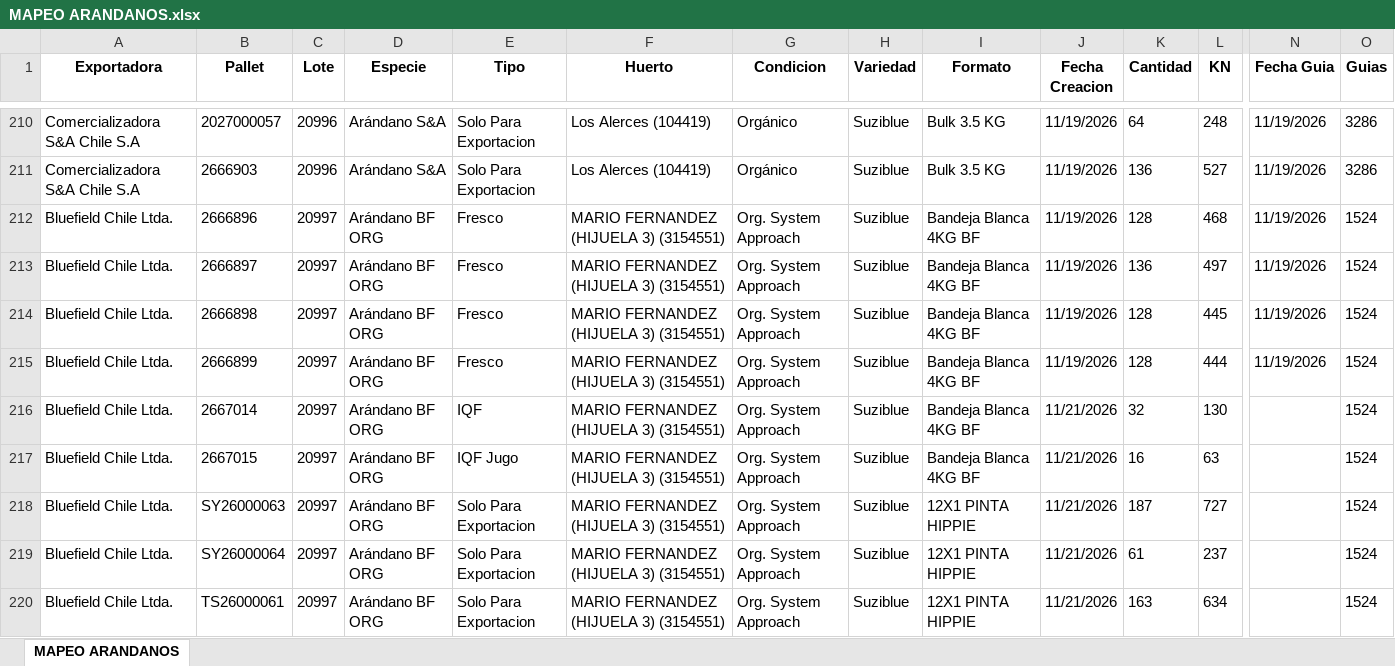
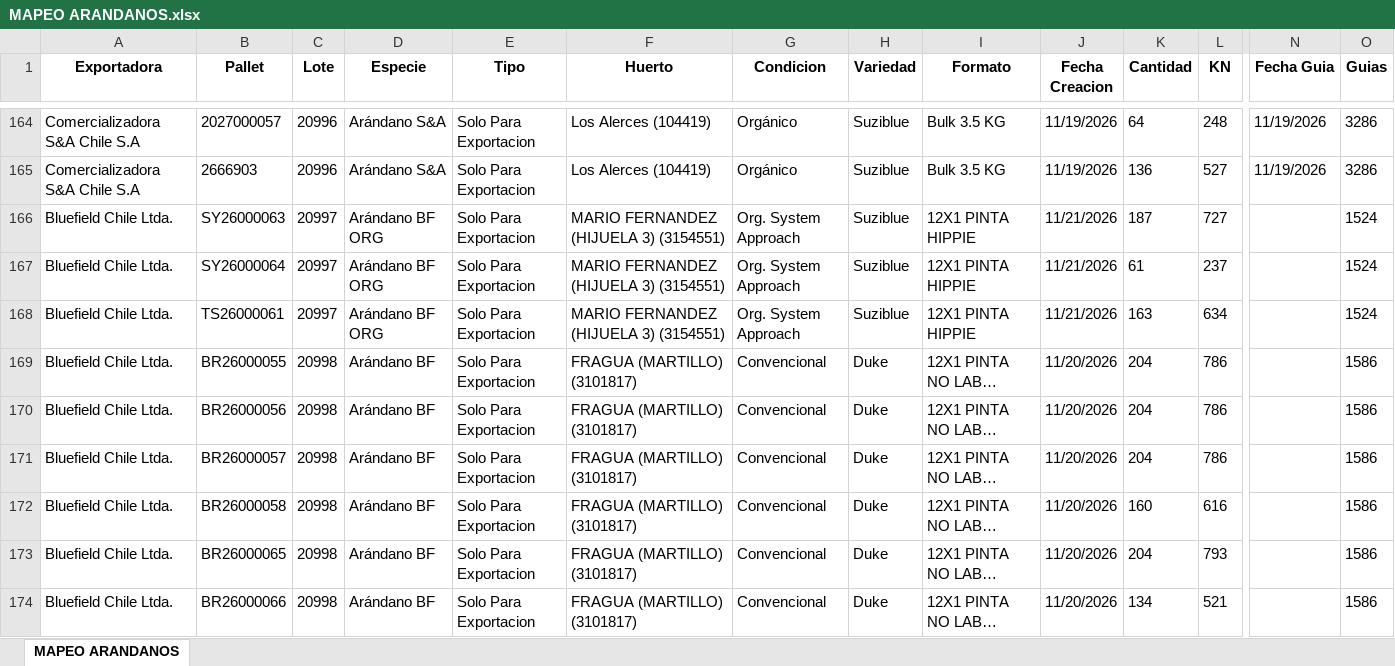
Before and after one commit to JFEGestion/Mapeador-arandanos, an Excel workbook: MAPEO ARANDANOS.xlsx, sheet MAPEO ARANDANOS, drawn as a sheet; only a part is shown, gaps mark what is left out; the shorter side is filled out with more unchanged rows; long unchanged cells end in …; values as stored, in another font and other column widths than the file's, no borders; rows hold the shown columns only; the diff covers the shown part only; the diff names each change by its address in the sheet, - before the commit and + after, or states it on an @@ line.

```diff
--- a/MAPEO ARANDANOS.xlsx (sheet MAPEO ARANDANOS)
+++ b/MAPEO ARANDANOS.xlsx (sheet MAPEO ARANDANOS)
-row 212: Bluefield Chile Ltda. | 2666896 | 20997 | Arándano BF ORG | Fresco | MARIO FERNANDEZ (HIJUELA 3) (3154551) | Org. System Approach | Suziblue | Bandeja Blanca 4KG BF | 11/19/2026 | 128 | 468 | 11/19/2026 | 1524
-row 213: Bluefield Chile Ltda. | 2666897 | 20997 | Arándano BF ORG | Fresco | MARIO FERNANDEZ (HIJUELA 3) (3154551) | Org. System Approach | Suziblue | Bandeja Blanca 4KG BF | 11/19/2026 | 136 | 497 | 11/19/2026 | 1524
-row 214: Bluefield Chile Ltda. | 2666898 | 20997 | Arándano BF ORG | Fresco | MARIO FERNANDEZ (HIJUELA 3) (3154551) | Org. System Approach | Suziblue | Bandeja Blanca 4KG BF | 11/19/2026 | 128 | 445 | 11/19/2026 | 1524
-row 215: Bluefield Chile Ltda. | 2666899 | 20997 | Arándano BF ORG | Fresco | MARIO FERNANDEZ (HIJUELA 3) (3154551) | Org. System Approach | Suziblue | Bandeja Blanca 4KG BF | 11/19/2026 | 128 | 444 | 11/19/2026 | 1524
-row 216: Bluefield Chile Ltda. | 2667014 | 20997 | Arándano BF ORG | IQF | MARIO FERNANDEZ (HIJUELA 3) (3154551) | Org. System Approach | Suziblue | Bandeja Blanca 4KG BF | 11/21/2026 | 32 | 130 |  | 1524
-row 217: Bluefield Chile Ltda. | 2667015 | 20997 | Arándano BF ORG | IQF Jugo | MARIO FERNANDEZ (HIJUELA 3) (3154551) | Org. System Approach | Suziblue | Bandeja Blanca 4KG BF | 11/21/2026 | 16 | 63 |  | 1524
```
Also changed, not shown: 94 removed rows elsewhere in this sheet.
